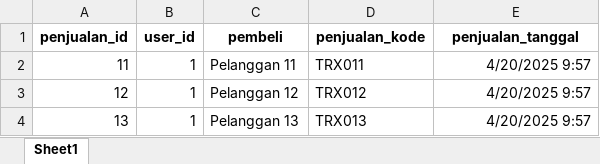
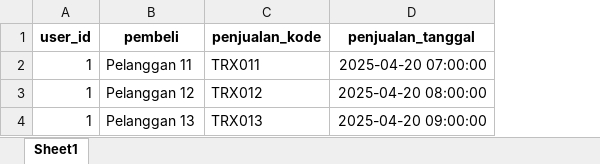
Before and after one commit to vanssea/PWL-VANESSA, an Excel workbook: UTS/POS/public/template_penjualan.xlsx, sheet Sheet1, drawn as a sheet; values as stored, in another font and other column widths than the file's, no borders; removed rows and columns are numbered as before the commit, all else as after; the diff names each change by its address in the sheet, - before the commit and + after, or states it on an @@ line.

```diff
--- a/UTS/POS/public/template_penjualan.xlsx (sheet Sheet1)
+++ b/UTS/POS/public/template_penjualan.xlsx (sheet Sheet1)
-column A (penjualan_id), rows 2-4: 11 | 12 | 13
-D2 (penjualan_tanggal): 4/20/2025 9:57
+D2 (penjualan_tanggal): 2025-04-20 07:00:00
-D3 (penjualan_tanggal): 4/20/2025 9:57
+D3 (penjualan_tanggal): 2025-04-20 08:00:00
-D4 (penjualan_tanggal): 4/20/2025 9:57
+D4 (penjualan_tanggal): 2025-04-20 09:00:00
```
Also changed, not shown: 4 other files.
